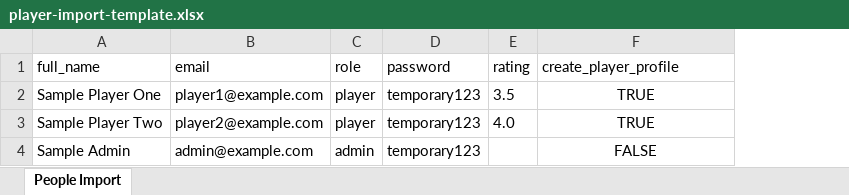
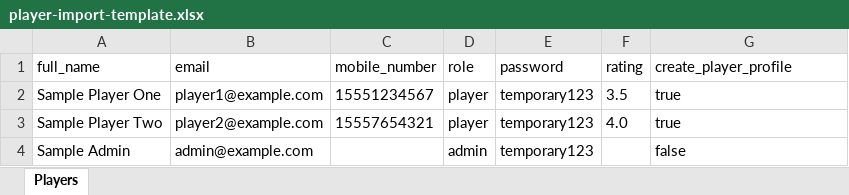
Before and after one commit to scaftexas-ship-it/ScafLeague, an Excel workbook: public/player-import-template.xlsx, sheet Players, drawn as a sheet; values as stored, in another font and other column widths than the file's, no borders; addresses are those after the commit; the diff names each change by its address in the sheet, - before the commit and + after, or states it on an @@ line.

Commit message:
Add player contact support

```diff
--- a/public/player-import-template.xlsx (sheet Players)
+++ b/public/player-import-template.xlsx (sheet Players)
-sheet tab: People Import
+sheet tab: Players
+column C (mobile_number), rows 2-3: 15551234567 | 15557654321
-G2:G3 (create_player_profile): TRUE
+G2:G3 (create_player_profile): true
-G2:G4 alignment: center
+G2:G4 alignment: left
-G4 (create_player_profile): FALSE
+G4 (create_player_profile): false
```
Also changed, not shown: 9 other files.
